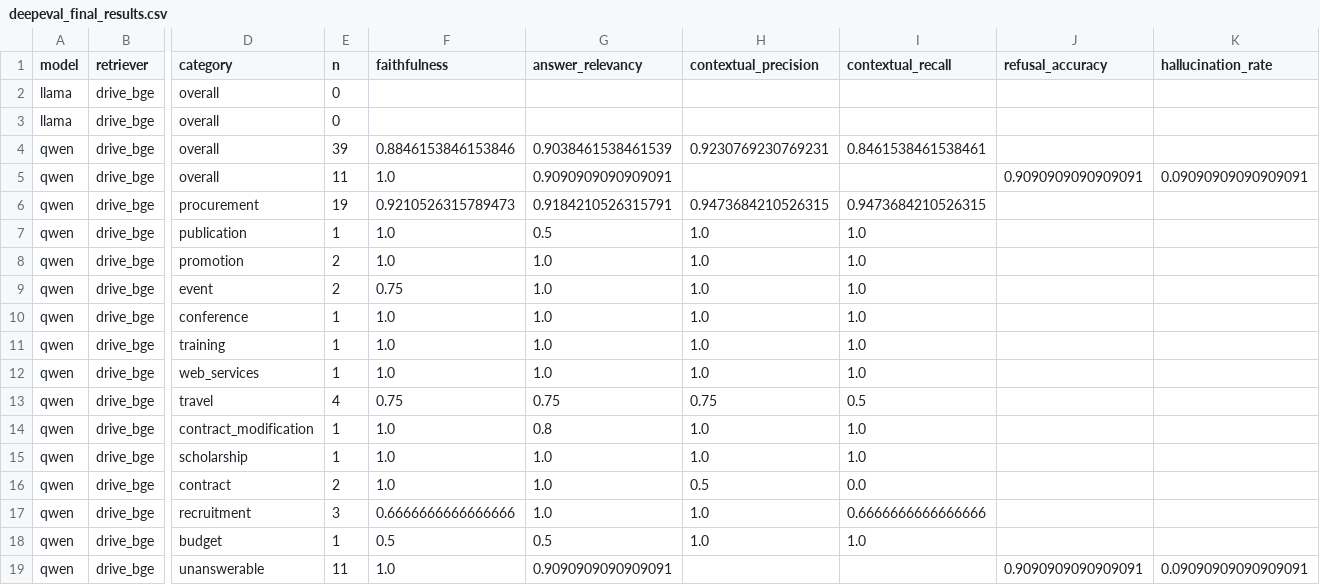
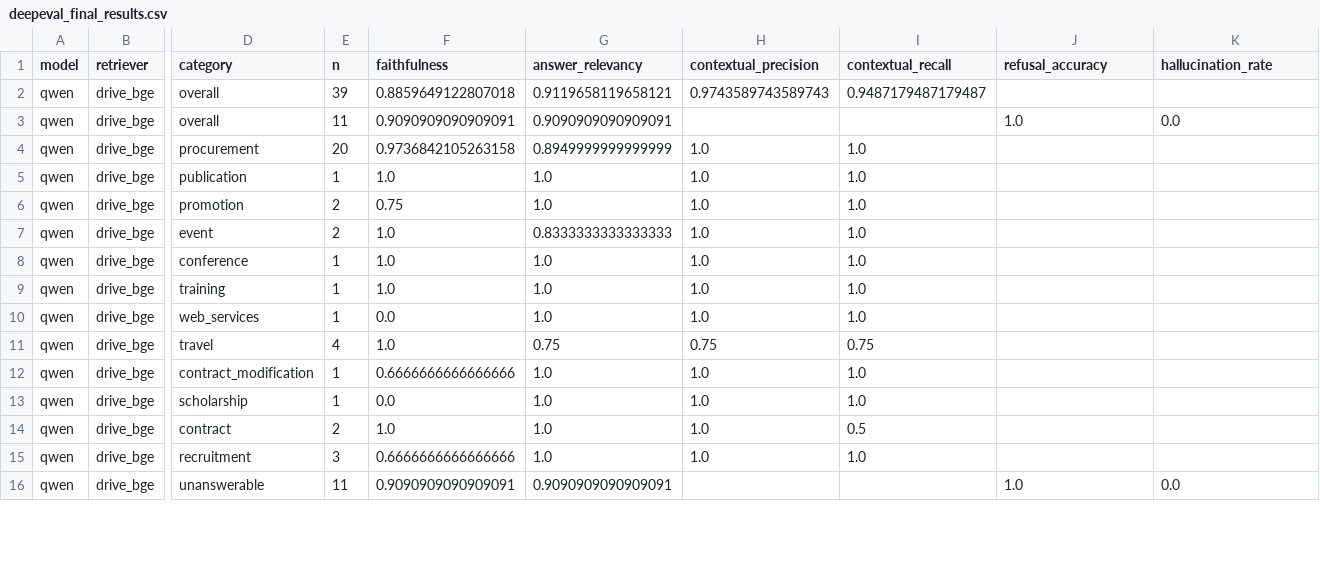
Before and after one commit to EvgenManiati/rag_agent, a CSV file: data/evaluation_results/deepeval_final_results.csv, drawn as a sheet; only a part is shown, gaps mark what is left out; removed rows and columns are numbered as before the commit, all else as after; rows hold the shown columns only; the diff covers the shown part only; the diff names each change by its address in the sheet, - before the commit and + after, or states it on an @@ line.

```diff
--- a/data/evaluation_results/deepeval_final_results.csv
+++ b/data/evaluation_results/deepeval_final_results.csv
-row 2: llama | drive_bge | overall | 0
-row 3: llama | drive_bge | overall | 0
-F2 (faithfulness): 0.8846153846153846
+F2 (faithfulness): 0.8859649122807018
-G2 (answer_relevancy): 0.9038461538461539
+G2 (answer_relevancy): 0.9119658119658121
-H2 (contextual_precision): 0.9230769230769231
+H2 (contextual_precision): 0.9743589743589743
-I2 (contextual_recall): 0.8461538461538461
+I2 (contextual_recall): 0.9487179487179487
-F3 (faithfulness): 1.0
+F3 (faithfulness): 0.9090909090909091
-J3 (refusal_accuracy): 0.9090909090909091
+J3 (refusal_accuracy): 1.0
-K3 (hallucination_rate): 0.09090909090909091
+K3 (hallucination_rate): 0.0
-E4 (n): 19
+E4 (n): 20
-F4 (faithfulness): 0.9210526315789473
+F4 (faithfulness): 0.9736842105263158
-G4 (answer_relevancy): 0.9184210526315791
+G4 (answer_relevancy): 0.8949999999999999
-H4 (contextual_precision): 0.9473684210526315
+H4 (contextual_precision): 1.0
-I4 (contextual_recall): 0.9473684210526315
+I4 (contextual_recall): 1.0
-G5 (answer_relevancy): 0.5
+G5 (answer_relevancy): 1.0
-F6 (faithfulness): 1.0
+F6 (faithfulness): 0.75
-F7 (faithfulness): 0.75
+F7 (faithfulness): 1.0
-G7 (answer_relevancy): 1.0
+G7 (answer_relevancy): 0.8333333333333333
-F10 (faithfulness): 1.0
+F10 (faithfulness): 0.0
-F11 (faithfulness): 0.75
+F11 (faithfulness): 1.0
-I11 (contextual_recall): 0.5
+I11 (contextual_recall): 0.75
-F12 (faithfulness): 1.0
+F12 (faithfulness): 0.6666666666666666
-G12 (answer_relevancy): 0.8
+G12 (answer_relevancy): 1.0
-F13 (faithfulness): 1.0
+F13 (faithfulness): 0.0
-H14 (contextual_precision): 0.5
+H14 (contextual_precision): 1.0
-I14 (contextual_recall): 0.0
+I14 (contextual_recall): 0.5
-I15 (contextual_recall): 0.6666666666666666
+I15 (contextual_recall): 1.0
-row 18: qwen | drive_bge | budget | 1 | 0.5 | 0.5 | 1.0 | 1.0
-F16 (faithfulness): 1.0
+F16 (faithfulness): 0.9090909090909091
-J16 (refusal_accuracy): 0.9090909090909091
+J16 (refusal_accuracy): 1.0
-K16 (hallucination_rate): 0.09090909090909091
+K16 (hallucination_rate): 0.0
```
Also changed, not shown: 3 removed rows and 72 edited cells elsewhere in this file, data/evaluation_results/custom_eval_final_results.csv, 9 other files.
